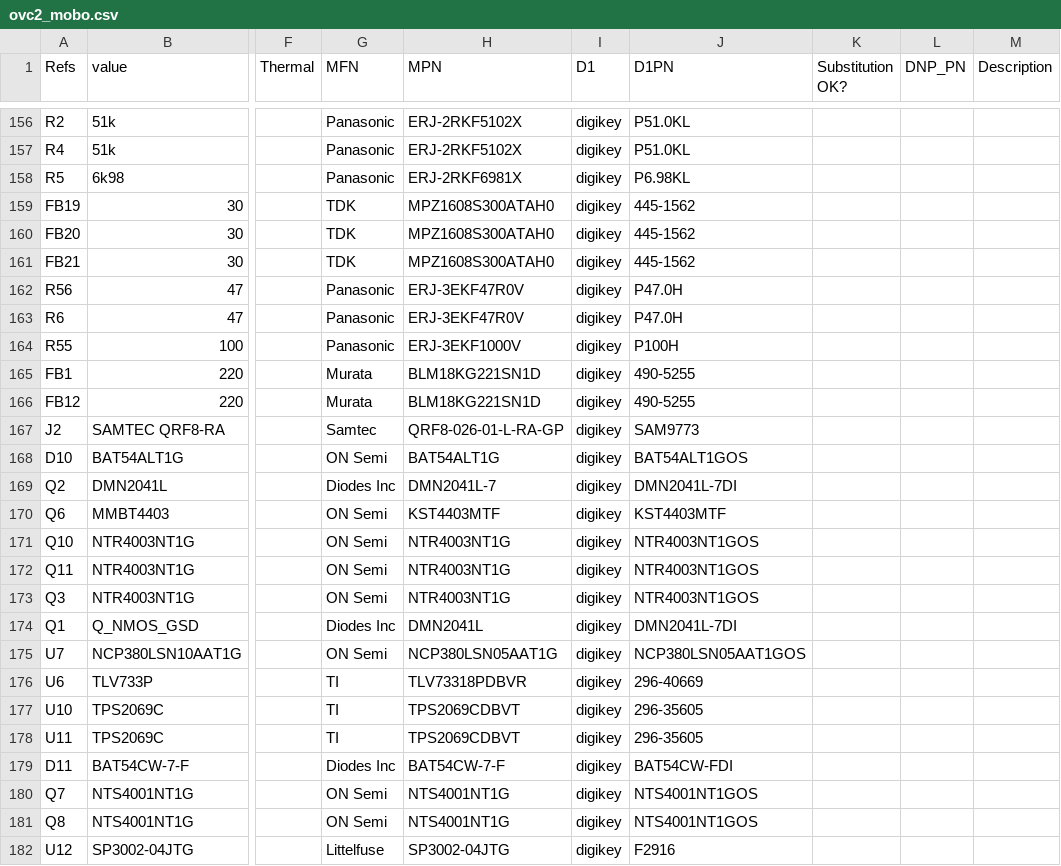
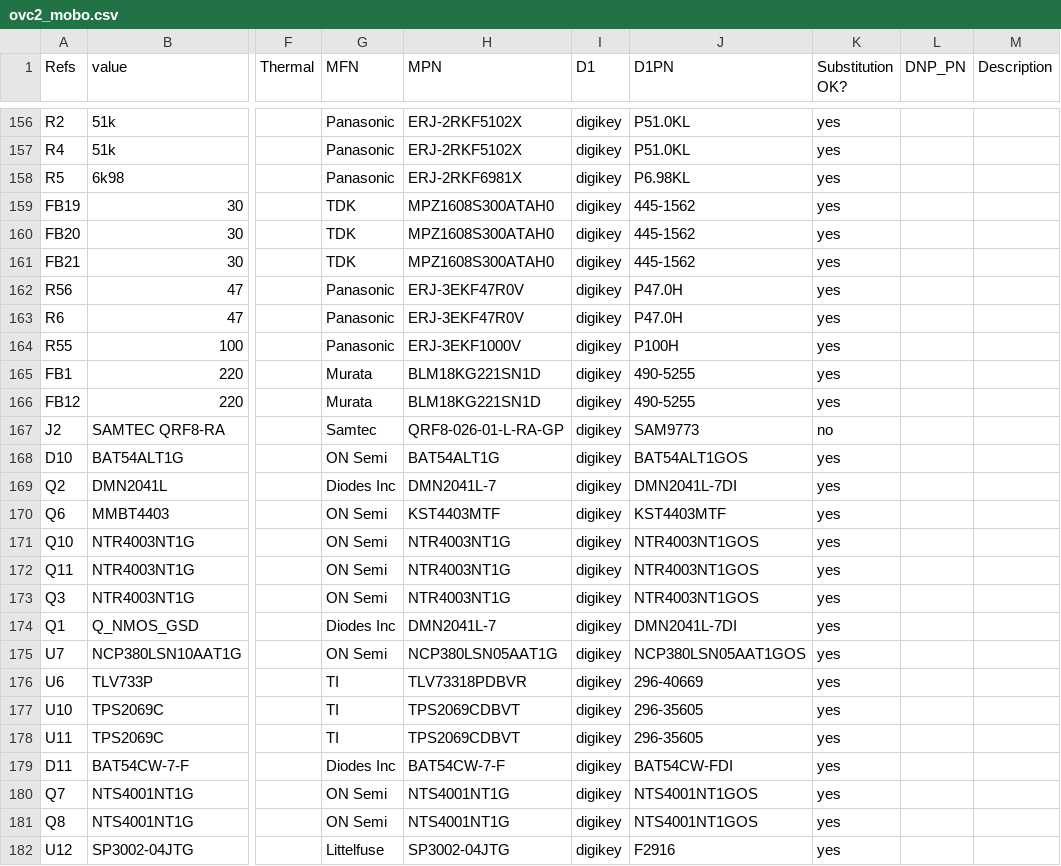
Before and after one commit to osrf/ovc, a CSV file: hardware/ovc2b/mobo/ovc2_mobo.csv, drawn as a sheet; only a part is shown, gaps mark what is left out; the diff covers the shown part only; the diff names each change by its address in the sheet, - before the commit and + after, or states it on an @@ line.

```diff
--- a/hardware/ovc2b/mobo/ovc2_mobo.csv
+++ b/hardware/ovc2b/mobo/ovc2_mobo.csv
-K156:K166 (Substitution OK?): (empty)
+K156:K166 (Substitution OK?): yes
-K167 (Substitution OK?): (empty)
+K167 (Substitution OK?): no
-K168:K182 (Substitution OK?): (empty)
+K168:K182 (Substitution OK?): yes
-H174 (MPN): DMN2041L
+H174 (MPN): DMN2041L-7
```
Also changed, not shown: 95 edited cells elsewhere in this file.
